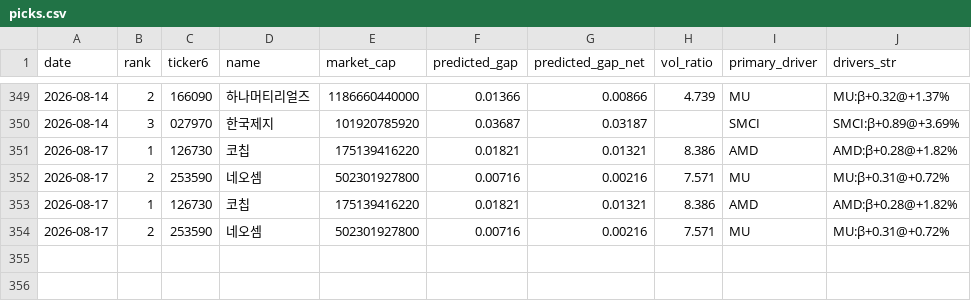
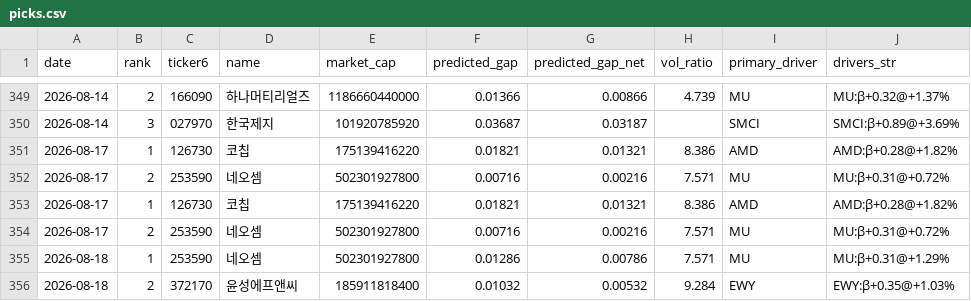
Before and after one commit to melingo-o/danta-screener, a CSV file: data/journal/picks.csv, drawn as a sheet; only a part is shown, gaps mark what is left out; the diff names each change by its address in the sheet, - before the commit and + after, or states it on an @@ line.

```diff
--- a/data/journal/picks.csv
+++ b/data/journal/picks.csv
+row 355: 2026-08-18 | 1 | 253590 | 네오셈 | 502301927800 | 0.01286 | 0.00786 | 7.571 | MU | MU:β+0.31@+1.29%
+row 356: 2026-08-18 | 2 | 372170 | 윤성에프앤씨 | 185911818400 | 0.01032 | 0.00532 | 9.284 | EWY | EWY:β+0.35@+1.03%
```
Also changed, not shown: data/daily_indicators.csv.
